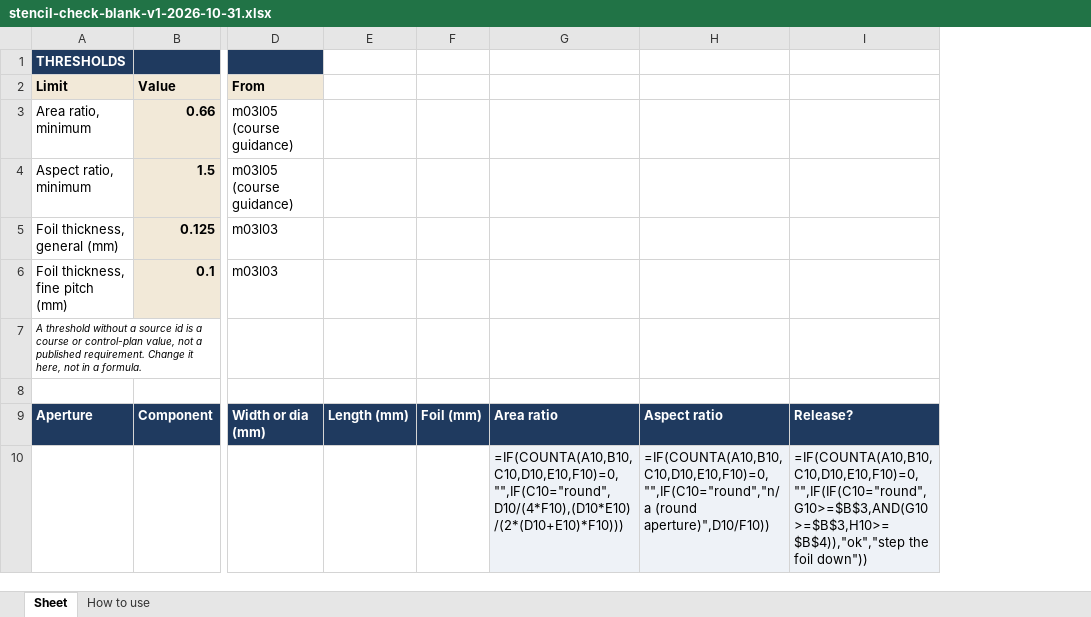
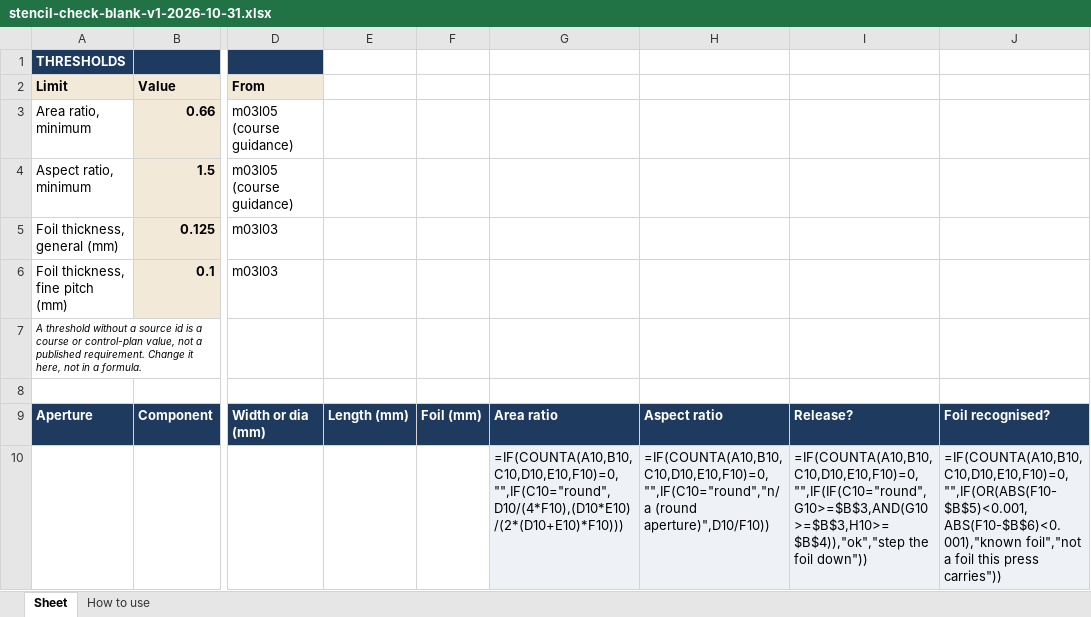
Before and after one commit to elmosmt-blip/pdf, an Excel workbook: course-clean/assets/templates/stencil-check-blank-v1-2026-10-31.xlsx, sheet Sheet, drawn as a sheet; only a part is shown, gaps mark what is left out; values as stored, in another font and other column widths than the file's, no borders; formulas without a stored value are shown as written; the diff names each change by its address in the sheet, - before the commit and + after, or states it on an @@ line.

```diff
--- a/course-clean/assets/templates/stencil-check-blank-v1-2026-10-31.xlsx (sheet Sheet)
+++ b/course-clean/assets/templates/stencil-check-blank-v1-2026-10-31.xlsx (sheet Sheet)
+column J, rows 9-10: Foil recognised? | =IF(COUNTA(A10,B10,C10,D10,E10,F10)=0,"",IF(OR(ABS(F10-$B$5)<0.001,ABS(F10-$B$6)<0.001),"known foil","not a foil this press carries"))
```
Also changed, not shown: course-clean/assets/templates/design-feedback-pack-blank-v1-2026-10-31.xlsx, course-clean/assets/templates/design-feedback-pack-example-v1-2026-10-31.xlsx, 24 other files.
